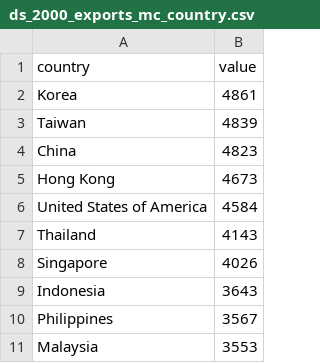
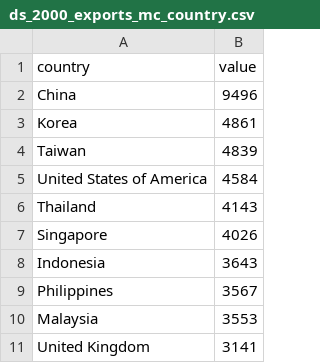
Before and after one commit to Sallaa/Vis-Japanese-Exports, a CSV file: dataset/ds_2000_exports_mc_country.csv, drawn as a sheet; only a part is shown; the shorter side is filled out with more unchanged rows.

```diff
--- a/dataset/ds_2000_exports_mc_country.csv
+++ b/dataset/ds_2000_exports_mc_country.csv
@@ -1,6 +1,5 @@
 country,value
+China,9496
 Korea,4861
 Taiwan,4839
-China,4823
-Hong Kong,4673
 United States of America,4584
```
Also changed, not shown: dataset/ds_2015_exports_mc_country.csv.
